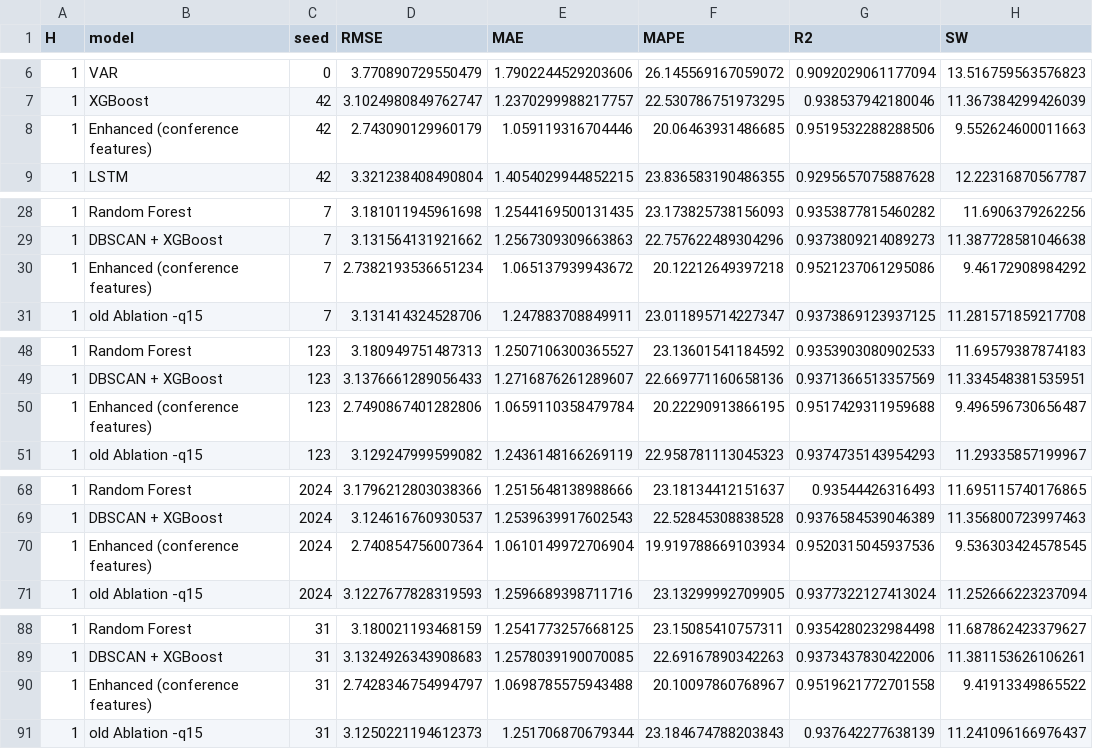
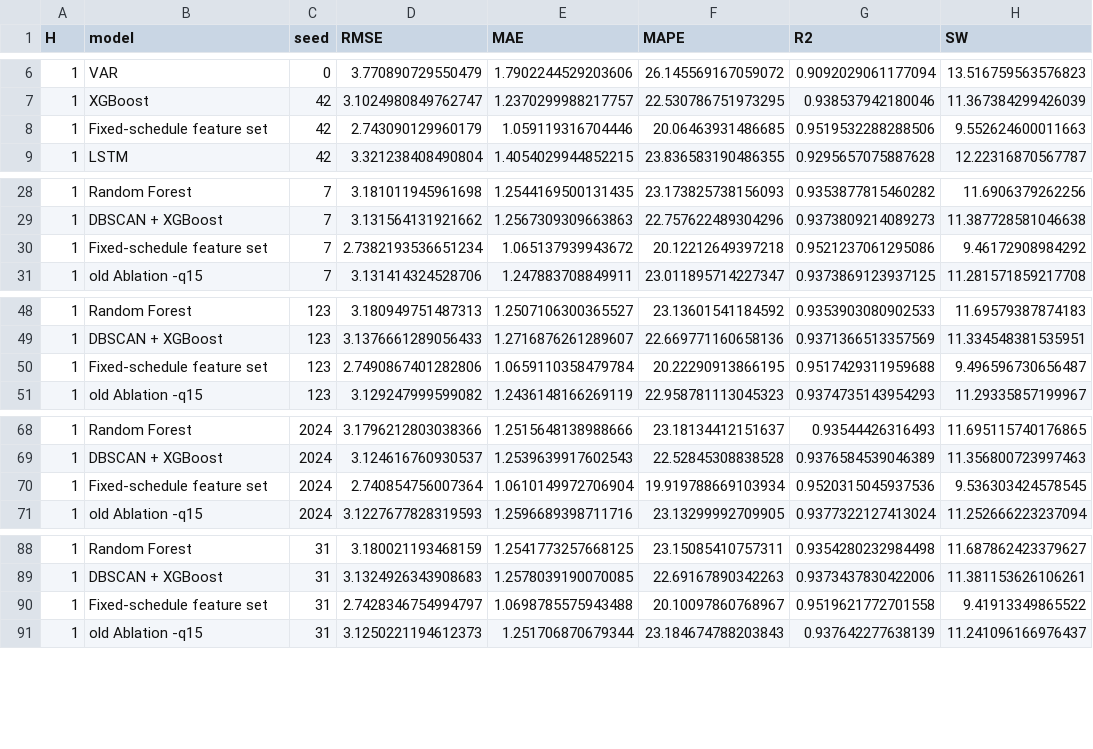
Before and after one commit to EngrAdil575/state-aware-load-forecasting, a CSV file: results/results/forecast_all.csv, drawn as a sheet; only a part is shown, gaps mark what is left out; the diff covers the shown part only; the diff names each change by its address in the sheet, - before the commit and + after, or states it on an @@ line.

```diff
--- a/results/results/forecast_all.csv
+++ b/results/results/forecast_all.csv
-B8 (model): Enhanced (conference features)
+B8 (model): Fixed-schedule feature set
-B30 (model): Enhanced (conference features)
+B30 (model): Fixed-schedule feature set
-B50 (model): Enhanced (conference features)
+B50 (model): Fixed-schedule feature set
-B70 (model): Enhanced (conference features)
+B70 (model): Fixed-schedule feature set
-B90 (model): Enhanced (conference features)
+B90 (model): Fixed-schedule feature set
```
Also changed, not shown: 10 edited cells elsewhere in this file, results/results/forecast_summary.csv, results/results/per_asset.csv, 18 other files.
